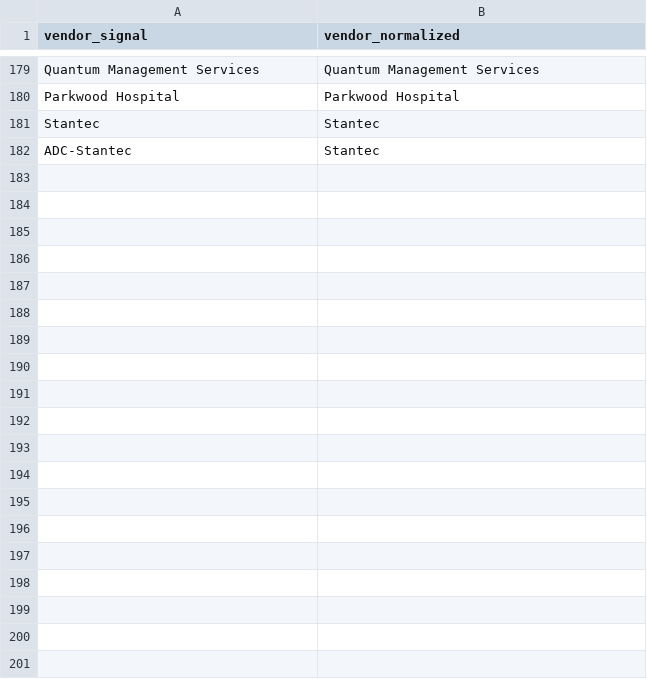
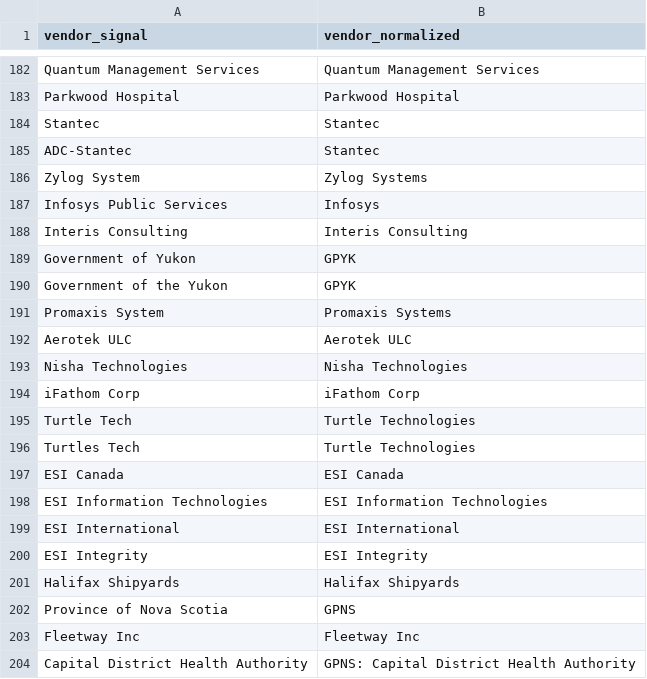
Before and after one commit to lchski/public-accounts-analysis, a CSV file: data/indices/vendors.csv, drawn as a sheet; only a part is shown, gaps mark what is left out; the diff covers the shown part only; the diff names each change by its address in the sheet, - before the commit and + after, or states it on an @@ line.

Commit message:
more normalized names!

```diff
--- a/data/indices/vendors.csv
+++ b/data/indices/vendors.csv
+row 186: Zylog System | Zylog Systems
+row 187: Infosys Public Services | Infosys
+row 188: Interis Consulting | Interis Consulting
+row 189: Government of Yukon | GPYK
+row 190: Government of the Yukon | GPYK
+row 191: Promaxis System | Promaxis Systems
+row 192: Aerotek ULC | Aerotek ULC
+row 193: Nisha Technologies | Nisha Technologies
+row 194: iFathom Corp | iFathom Corp
+row 195: Turtle Tech | Turtle Technologies
+row 196: Turtles Tech | Turtle Technologies
+row 197: ESI Canada | ESI Canada
+row 198: ESI Information Technologies | ESI Information Technologies
+row 199: ESI International | ESI International
+row 200: ESI Integrity | ESI Integrity
+row 201: Halifax Shipyards | Halifax Shipyards
+row 202: Province of Nova Scotia | GPNS
+row 203: Fleetway Inc | Fleetway Inc
+row 204: Capital District Health Authority | GPNS: Capital District Health Authority
```
Also changed, not shown: 14 added rows and 1 edited cell elsewhere in this file, 1 other file.
